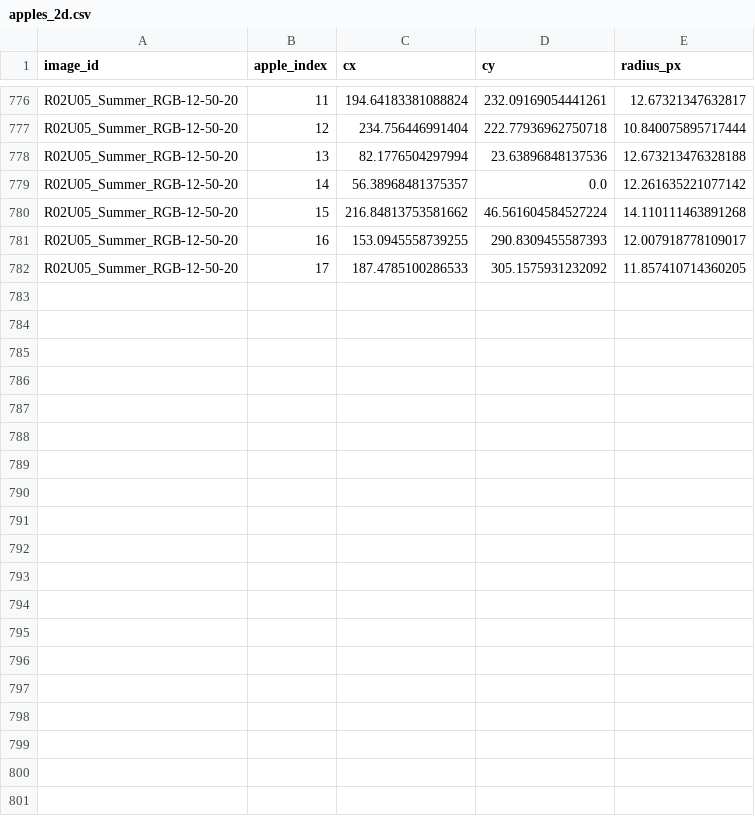
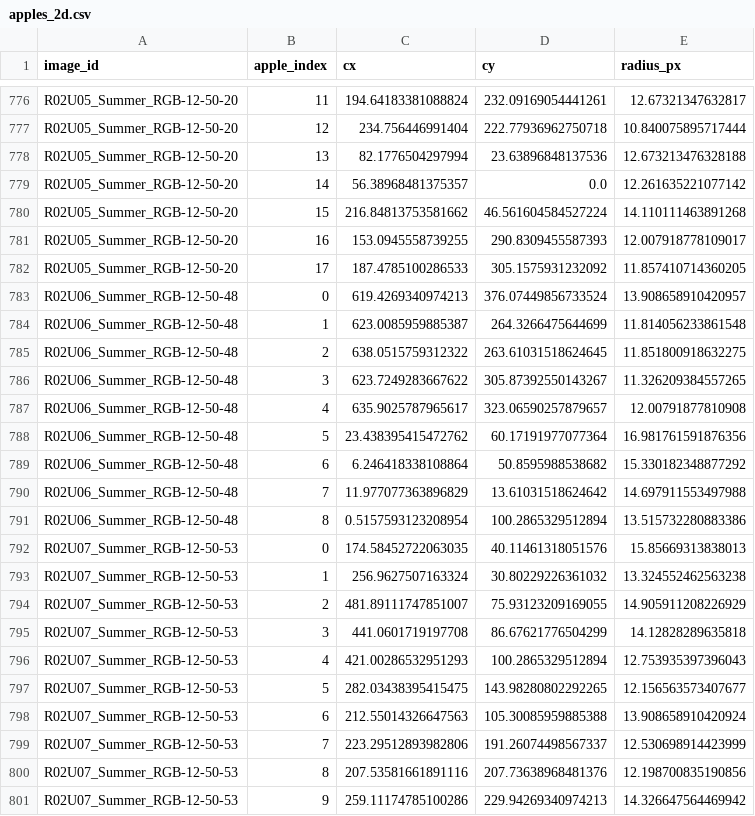
Before and after one commit to dmoo0023/apple-detection-project, a CSV file: data/derived/apples_2d.csv, drawn as a sheet; only a part is shown, gaps mark what is left out; the diff covers the shown part only.

Commit message:
stage-5: evaluation module (Hungarian matching, P/R/F1, mAP@0.5, 2D/3D proxy error, distance bands); refresh label artifacts for 2 newly labelled images

```diff
--- a/data/derived/apples_2d.csv
+++ b/data/derived/apples_2d.csv
@@ -782 +782,20 @@ R02U05_Summer_RGB-12-50-20,16,153.0945558739255,290.8309455587393,12.00791877810
 R02U05_Summer_RGB-12-50-20,17,187.4785100286533,305.1575931232092,11.857410714360205
+R02U06_Summer_RGB-12-50-48,0,619.4269340974213,376.07449856733524,13.908658910420957
+R02U06_Summer_RGB-12-50-48,1,623.0085959885387,264.3266475644699,11.814056233861548
+R02U06_Summer_RGB-12-50-48,2,638.0515759312322,263.61031518624645,11.851800918632275
+R02U06_Summer_RGB-12-50-48,3,623.7249283667622,305.87392550143267,11.326209384557265
+R02U06_Summer_RGB-12-50-48,4,635.9025787965617,323.06590257879657,12.00791877810908
+R02U06_Summer_RGB-12-50-48,5,23.438395415472762,60.17191977077364,16.981761591876356
+R02U06_Summer_RGB-12-50-48,6,6.246418338108864,50.8595988538682,15.330182348877292
+R02U06_Summer_RGB-12-50-48,7,11.977077363896829,13.61031518624642,14.697911553497988
+R02U06_Summer_RGB-12-50-48,8,0.5157593123208954,100.2865329512894,13.515732280883386
+R02U07_Summer_RGB-12-50-53,0,174.58452722063035,40.11461318051576,15.85669313838013
+R02U07_Summer_RGB-12-50-53,1,256.9627507163324,30.80229226361032,13.324552462563238
+R02U07_Summer_RGB-12-50-53,2,481.89111747851007,75.93123209169055,14.905911208226929
+R02U07_Summer_RGB-12-50-53,3,441.0601719197708,86.67621776504299,14.12828289635818
+R02U07_Summer_RGB-12-50-53,4,421.00286532951293,100.2865329512894,12.753935397396043
+R02U07_Summer_RGB-12-50-53,5,282.03438395415475,143.98280802292265,12.156563573407677
+R02U07_Summer_RGB-12-50-53,6,212.55014326647563,105.30085959885388,13.908658910420924
+R02U07_Summer_RGB-12-50-53,7,223.29512893982806,191.26074498567337,12.530698914423999
+R02U07_Summer_RGB-12-50-53,8,207.53581661891116,207.73638968481376,12.198700835190856
+R02U07_Summer_RGB-12-50-53,9,259.11174785100286,229.94269340974213,14.326647564469942
```
Also changed, not shown: 16 added rows elsewhere in this file, data/derived/manifest.csv, 15 other files.
